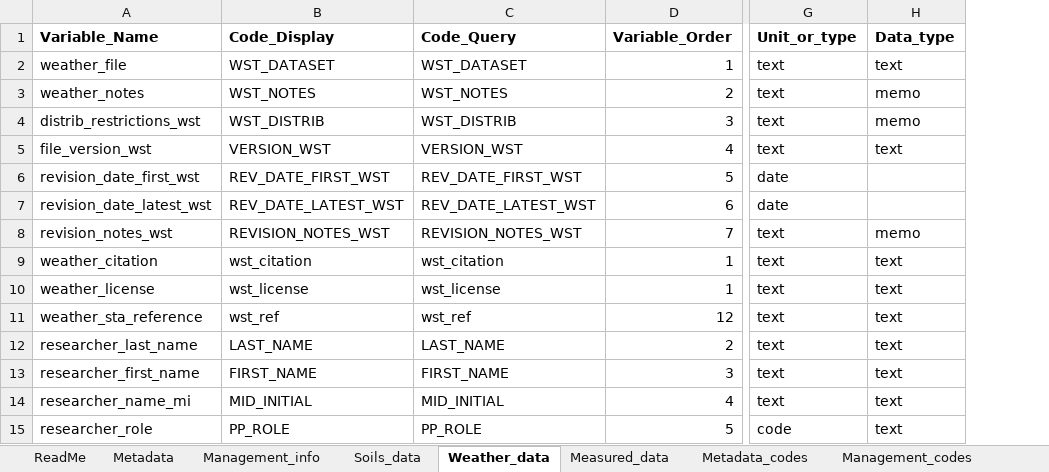
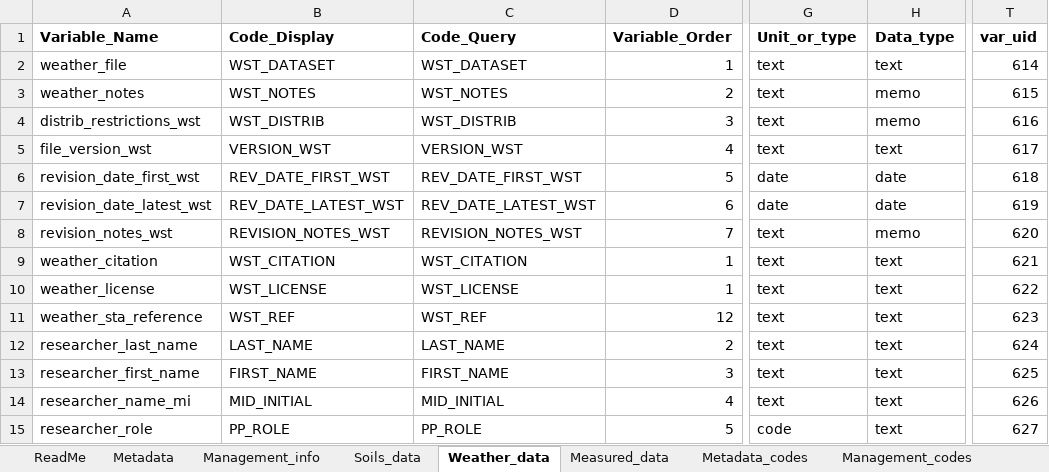
Before and after one commit to GerritHoogenboom/ICASA-Dictionary, an Excel workbook: XLSX/ICASA_Data_Dictionary.xlsx, sheet Weather_data, drawn as a sheet; only a part is shown, gaps mark what is left out; values as stored, in another font and other column widths than the file's, no borders; the diff covers the shown part only; the diff names each change by its address in the sheet, - before the commit and + after, or states it on an @@ line.

```diff
--- a/XLSX/ICASA_Data_Dictionary.xlsx (sheet Weather_data)
+++ b/XLSX/ICASA_Data_Dictionary.xlsx (sheet Weather_data)
+column T (var_uid), rows 2-15: 614 | 615 | 616 | 617 | 618 | 619 | 620 | 621 | 622 | 623 | 624 | 625 | 626 | 627
-H6:H7 (Data_type): (empty)
+H6:H7 (Data_type): date
-B9 (Code_Display): wst_citation
+B9 (Code_Display): WST_CITATION
-C9 (Code_Query): wst_citation
+C9 (Code_Query): WST_CITATION
-B10 (Code_Display): wst_license
+B10 (Code_Display): WST_LICENSE
-C10 (Code_Query): wst_license
+C10 (Code_Query): WST_LICENSE
-B11 (Code_Display): wst_ref
+B11 (Code_Display): WST_REF
-C11 (Code_Query): wst_ref
+C11 (Code_Query): WST_REF
```
Also changed, not shown: 3 added rows, 4 removed rows, 1 moved row and 18 edited cells elsewhere in this sheet, sheet Management_info, sheet Measured_data, sheet Metadata, sheet Soils_data, sheet Crop_codes, sheet Management_codes, 2 more sheets.
